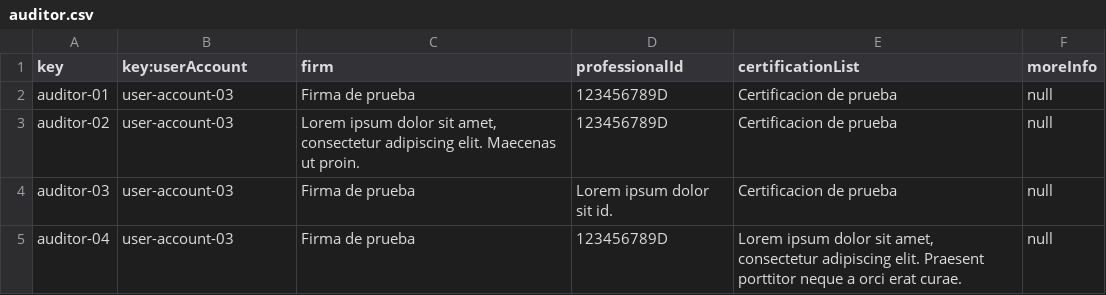
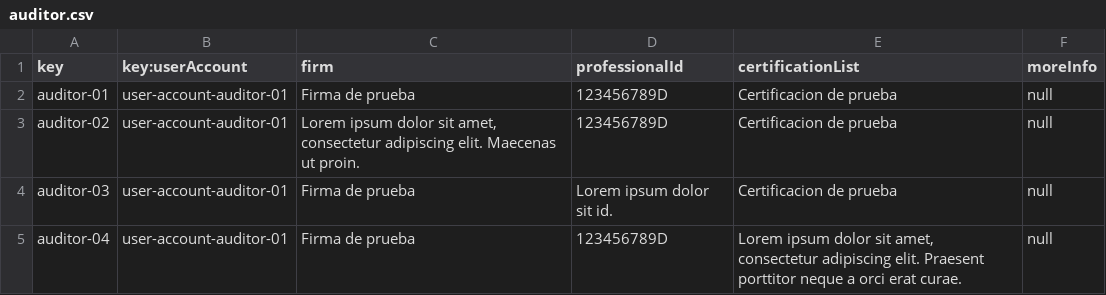
Before and after one commit to albert011/c1.03.14, a CSV file: src/main/webapp/WEB-INF/resources/sample-data/auditor.csv, drawn as a sheet.

```diff
--- a/src/main/webapp/WEB-INF/resources/sample-data/auditor.csv
+++ b/src/main/webapp/WEB-INF/resources/sample-data/auditor.csv
@@ -1,5 +1,5 @@
 key,key:userAccount,firm,professionalId,certificationList,moreInfo
-auditor-01,user-account-03,"Firma de prueba",123456789D,"Certificacion de prueba",null
-auditor-02,user-account-03,"Lorem ipsum dolor sit amet, consectetur adipiscing elit. Maecenas ut proin.",123456789D,"Certificacion de prueba",null
-auditor-03,user-account-03,"Firma de prueba","Lorem ipsum dolor sit id.","Certificacion de prueba",null
-auditor-04,user-account-03,"Firma de prueba",123456789D,"Lorem ipsum dolor sit amet, consectetur adipiscing elit. Praesent porttitor neque a orci erat curae.",null
+auditor-01,user-account-auditor-01,"Firma de prueba",123456789D,"Certificacion de prueba",null
+auditor-02,user-account-auditor-01,"Lorem ipsum dolor sit amet, consectetur adipiscing elit. Maecenas ut proin.",123456789D,"Certificacion de prueba",null
+auditor-03,user-account-auditor-01,"Firma de prueba","Lorem ipsum dolor sit id.","Certificacion de prueba",null
+auditor-04,user-account-auditor-01,"Firma de prueba",123456789D,"Lorem ipsum dolor sit amet, consectetur adipiscing elit. Praesent porttitor neque a orci erat curae.",null
```
Also changed, not shown: src/main/webapp/WEB-INF/resources/initial-data/user-account.csv, 4 other files.
